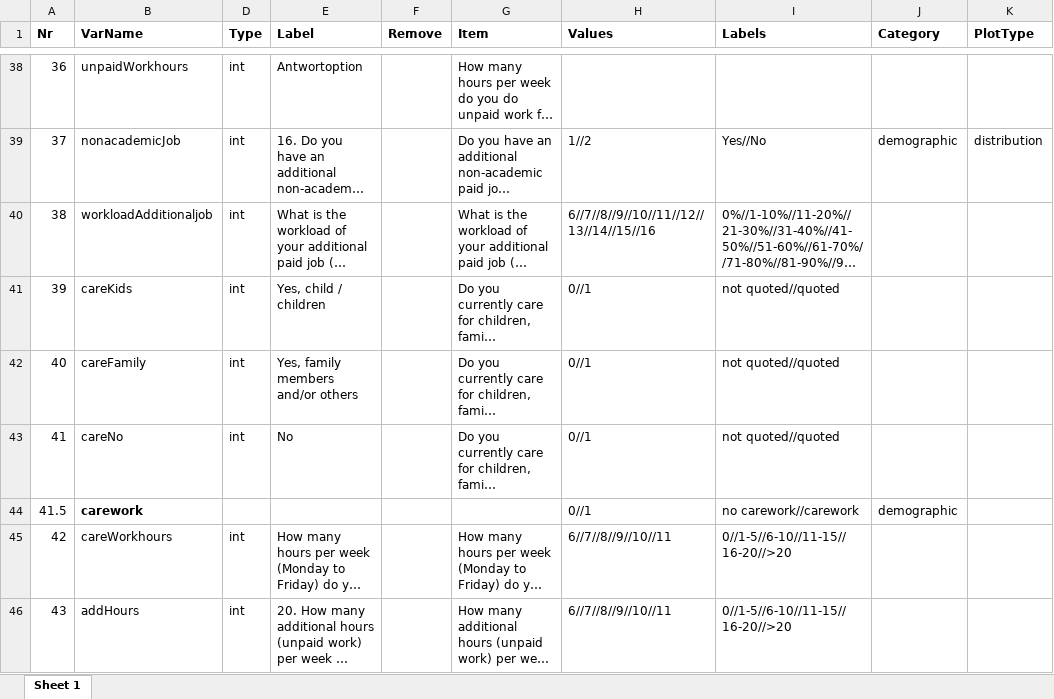
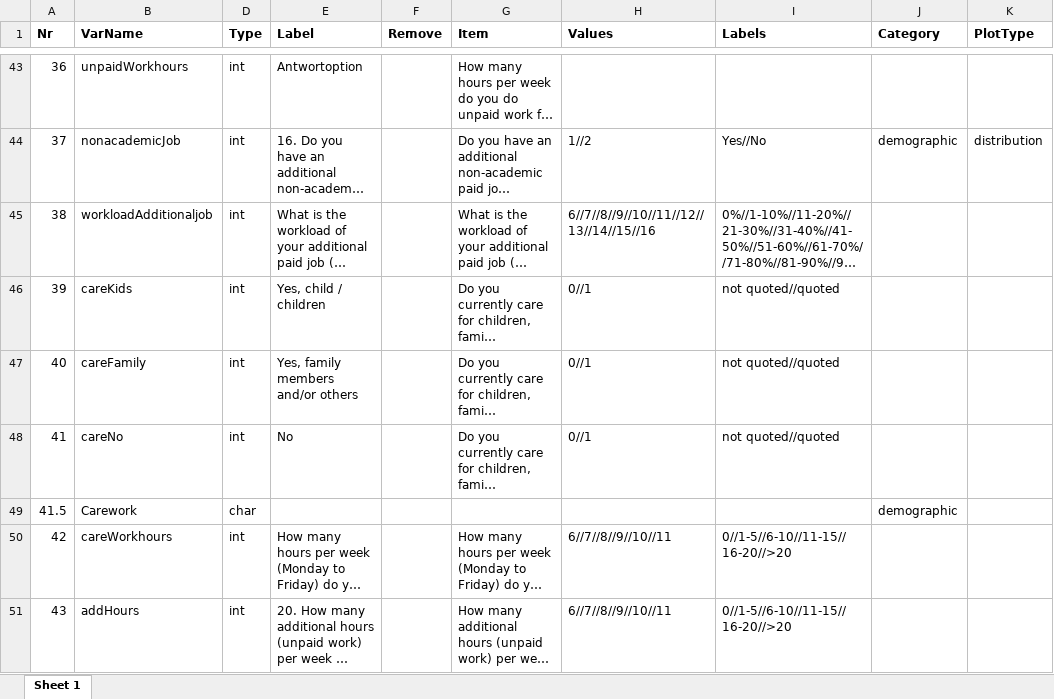
Before and after one commit to timonelmer/SWiMS, an Excel workbook: SWiMS_Codebook_v5.xlsx, sheet Sheet 1, drawn as a sheet; only a part is shown, gaps mark what is left out; long unchanged cells end in …; values as stored, in another font and other column widths than the file's, no borders; conditional formats not drawn; addresses are those after the commit; the diff covers the shown part only; the diff names each change by its address in the sheet, - before the commit and + after, or states it on an @@ line.

```diff
--- a/SWiMS_Codebook_v5.xlsx (sheet Sheet 1)
+++ b/SWiMS_Codebook_v5.xlsx (sheet Sheet 1)
-B49 (VarName): carework
+B49 (VarName): Carework
-B49 bold: on
+B49 bold: off
-D49 (Type): (empty)
+D49 (Type): char
-H49 (Values): 0//1
+H49 (Values): (empty)
-I49 (Labels): no carework//carework
+I49 (Labels): (empty)
```
Also changed, not shown: 7 added rows and 9 edited cells elsewhere in this sheet, 4 other files.
